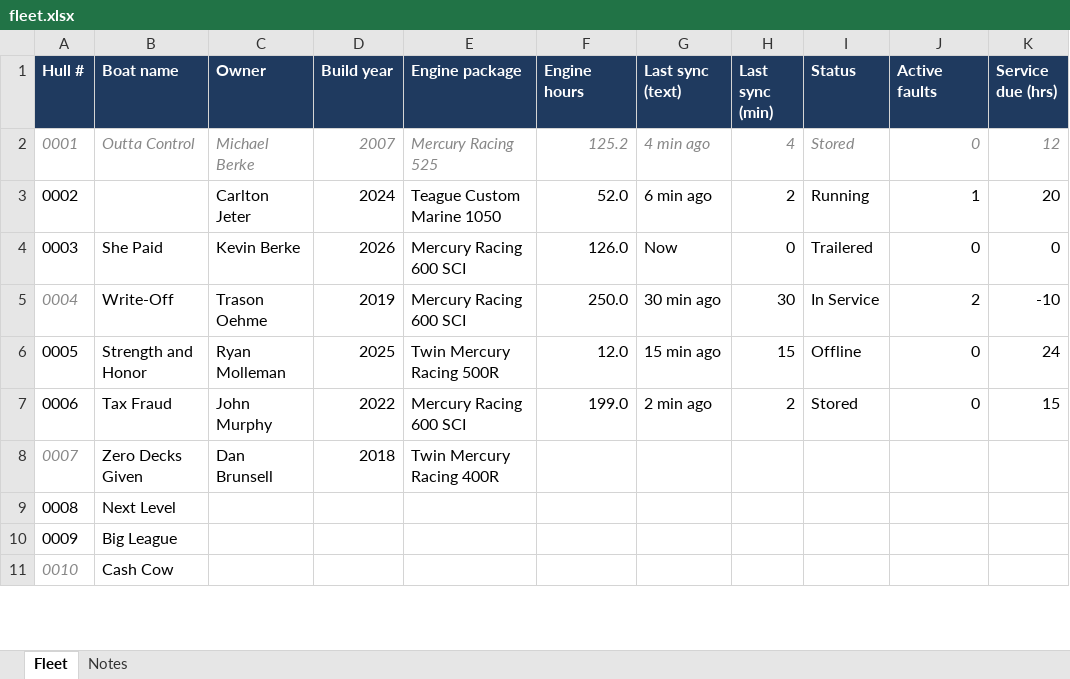
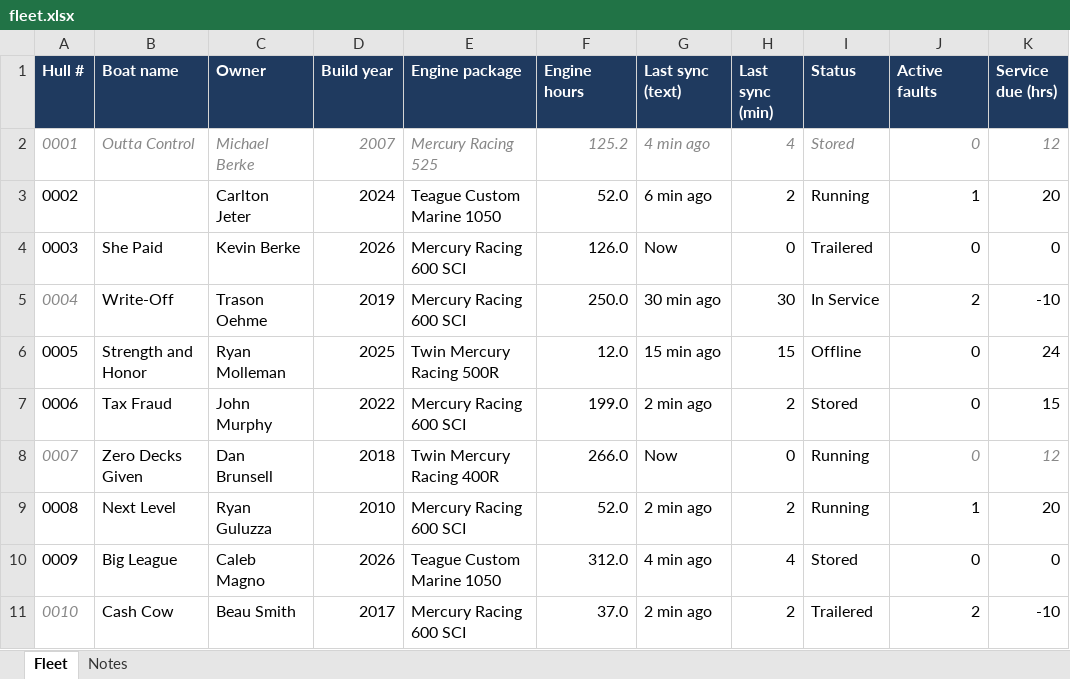
Before and after one commit to HCB-Interface/howard-boats-interface, an Excel workbook: data/fleet.xlsx, sheet Fleet, drawn as a sheet; only a part is shown; values as stored, in another font and other column widths than the file's, no borders; the diff covers the shown part only; the diff names each change by its address in the sheet, - before the commit and + after, or states it on an @@ line.

Commit message:
update

```diff
--- a/data/fleet.xlsx (sheet Fleet)
+++ b/data/fleet.xlsx (sheet Fleet)
-F8 (Engine hours): (empty)
+F8 (Engine hours): 266.0
-G8 (Last sync (text)): (empty)
+G8 (Last sync (text)): Now
-H8 (Last sync (min)): (empty)
+H8 (Last sync (min)): 0
-I8:I9 (Status): (empty)
+I8:I9 (Status): Running
-J8 (Active faults): (empty)
+J8 (Active faults): 0
-K8 (Service due (hrs)): (empty)
+K8 (Service due (hrs)): 12
-C9 (Owner): (empty)
+C9 (Owner): Ryan Guluzza
-D9 (Build year): (empty)
+D9 (Build year): 2010
-E9 (Engine package): (empty)
+E9 (Engine package): Mercury Racing 600 SCI
-F9 (Engine hours): (empty)
+F9 (Engine hours): 52.0
-G9 (Last sync (text)): (empty)
+G9 (Last sync (text)): 2 min ago
-H9 (Last sync (min)): (empty)
+H9 (Last sync (min)): 2
-J9 (Active faults): (empty)
+J9 (Active faults): 1
-K9 (Service due (hrs)): (empty)
+K9 (Service due (hrs)): 20
-C10 (Owner): (empty)
+C10 (Owner): Caleb Magno
-D10 (Build year): (empty)
+D10 (Build year): 2026
-E10 (Engine package): (empty)
+E10 (Engine package): Teague Custom Marine 1050
-F10 (Engine hours): (empty)
+F10 (Engine hours): 312.0
-G10 (Last sync (text)): (empty)
+G10 (Last sync (text)): 4 min ago
-H10 (Last sync (min)): (empty)
+H10 (Last sync (min)): 4
-I10 (Status): (empty)
+I10 (Status): Stored
-J10 (Active faults): (empty)
+J10 (Active faults): 0
-K10 (Service due (hrs)): (empty)
+K10 (Service due (hrs)): 0
-C11 (Owner): (empty)
+C11 (Owner): Beau Smith
-D11 (Build year): (empty)
+D11 (Build year): 2017
-E11 (Engine package): (empty)
+E11 (Engine package): Mercury Racing 600 SCI
-F11 (Engine hours): (empty)
+F11 (Engine hours): 37.0
-G11 (Last sync (text)): (empty)
+G11 (Last sync (text)): 2 min ago
-H11 (Last sync (min)): (empty)
+H11 (Last sync (min)): 2
-I11 (Status): (empty)
+I11 (Status): Trailered
-J11 (Active faults): (empty)
+J11 (Active faults): 2
-K11 (Service due (hrs)): (empty)
+K11 (Service due (hrs)): -10
```
Also changed, not shown: 36 edited cells elsewhere in this sheet.
